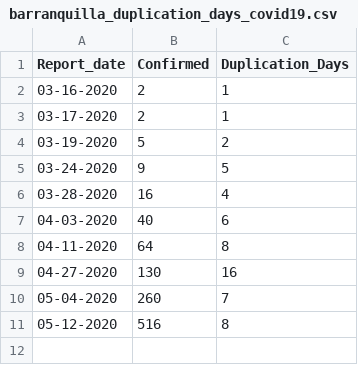
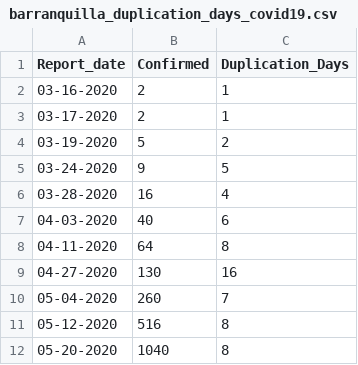
Before and after one commit to CovidDataProject/DataCovid19Colombia, a CSV file: covid_19_data_colombia/covid_19_indicators_report/barranquilla_duplication_days_covid19.csv, drawn as a sheet.

```diff
--- a/covid_19_data_colombia/covid_19_indicators_report/barranquilla_duplication_days_covid19.csv
+++ b/covid_19_data_colombia/covid_19_indicators_report/barranquilla_duplication_days_covid19.csv
@@ -11 +11,2 @@
 "05-12-2020","516","8"
+"05-20-2020","1040","8"
```
Also changed, not shown: covid_19_data_colombia/covid_19_indicators_report/barranquilla_global_indicators_covid19.csv, covid_19_data_colombia/covid_19_indicators_report/bogota_global_indicators_covid19.csv, 2 other files.
